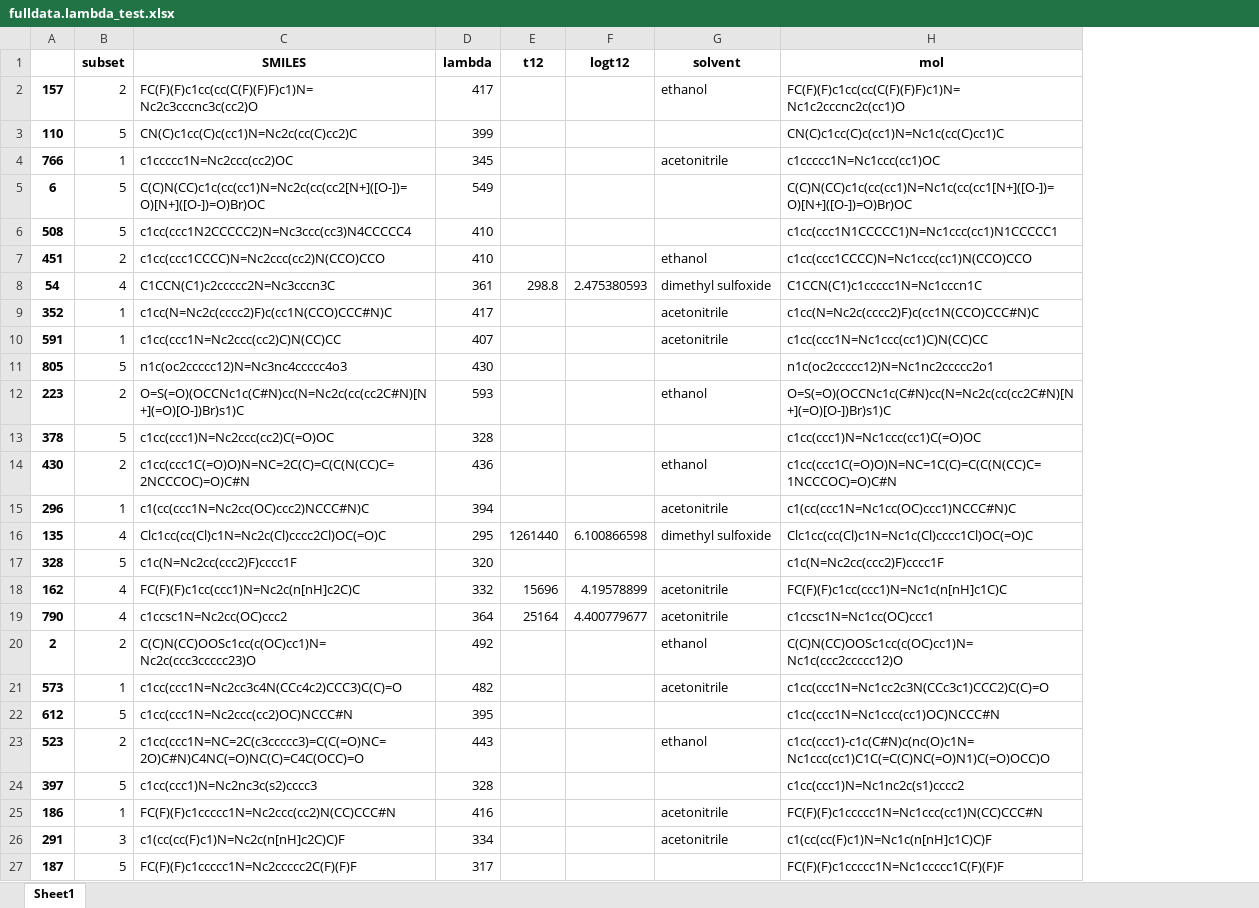
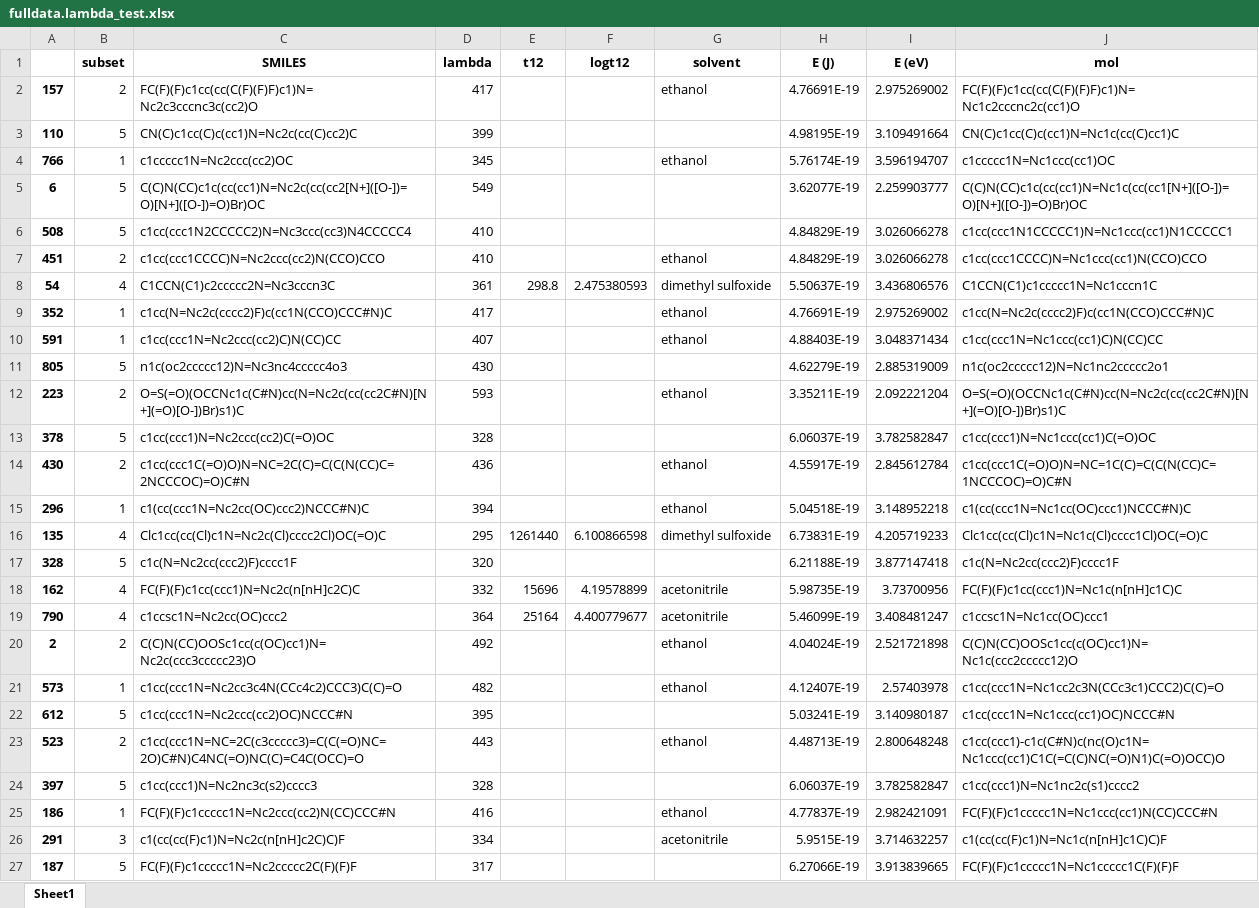
Before and after one commit to icredd-cheminfo/Photoswitches, an Excel workbook: Photoswitches SI/fulldata.lambda_test.xlsx, sheet Sheet1, drawn as a sheet; only a part is shown; values as stored, in another font and other column widths than the file's, no borders; the diff covers the shown part only; the diff names each change by its address in the sheet, - before the commit and + after, or states it on an @@ line.

```diff
--- a/Photoswitches SI/fulldata.lambda_test.xlsx (sheet Sheet1)
+++ b/Photoswitches SI/fulldata.lambda_test.xlsx (sheet Sheet1)
+column H (E (J)), rows 2-27: 4.76691E-19 | 4.98195E-19 | 5.76174E-19 | 3.62077E-19 | 4.84829E-19 | 4.84829E-19 | 5.50637E-19 | 4.76691E-19 | 4.88403E-19 | 4.62279E-19 | 3.35211E-19 | 6.06037E-19 | 4.55917E-19 | 5.04518E-19 | 6.73831E-19 | 6.21188E-19 | 5.98735E-19 | 5.46099E-19 | 4.04024E-19 | 4.12407E-19 | 5.03241E-19 | 4.48713E-19 | 6.06037E-19 | 4.77837E-19 | 5.9515E-19 | 6.27066E-19
+column I (E (eV)), rows 2-27: 2.975269002 | 3.109491664 | 3.596194707 | 2.259903777 | 3.026066278 | 3.026066278 | 3.436806576 | 2.975269002 | 3.048371434 | 2.885319009 | 2.092221204 | 3.782582847 | 2.845612784 | 3.148952218 | 4.205719233 | 3.877147418 | 3.73700956 | 3.408481247 | 2.521721898 | 2.57403978 | 3.140980187 | 2.800648248 | 3.782582847 | 2.982421091 | 3.714632257 | 3.913839665
-G4 (solvent): acetonitrile
+G4 (solvent): ethanol
-G9:G10 (solvent): acetonitrile
+G9:G10 (solvent): ethanol
-G15 (solvent): acetonitrile
+G15 (solvent): ethanol
-G21 (solvent): acetonitrile
+G21 (solvent): ethanol
-G25 (solvent): acetonitrile
+G25 (solvent): ethanol
```
Also changed, not shown: 20 edited cells elsewhere in this sheet, Photoswitches SI/fulldata.lambda_train.xlsx, Photoswitches SI/fulldata.logt12_test.xlsx, 31 other files.
